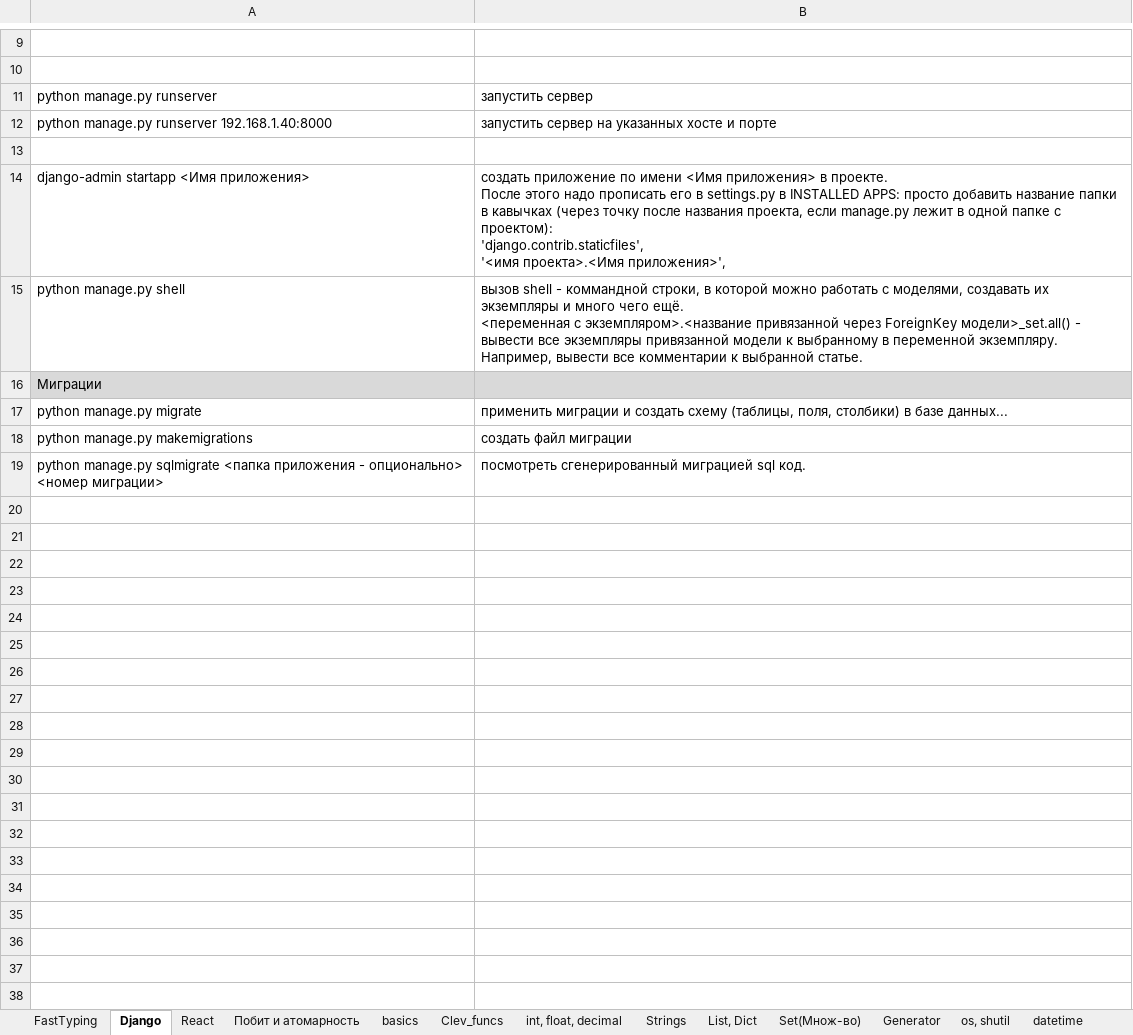
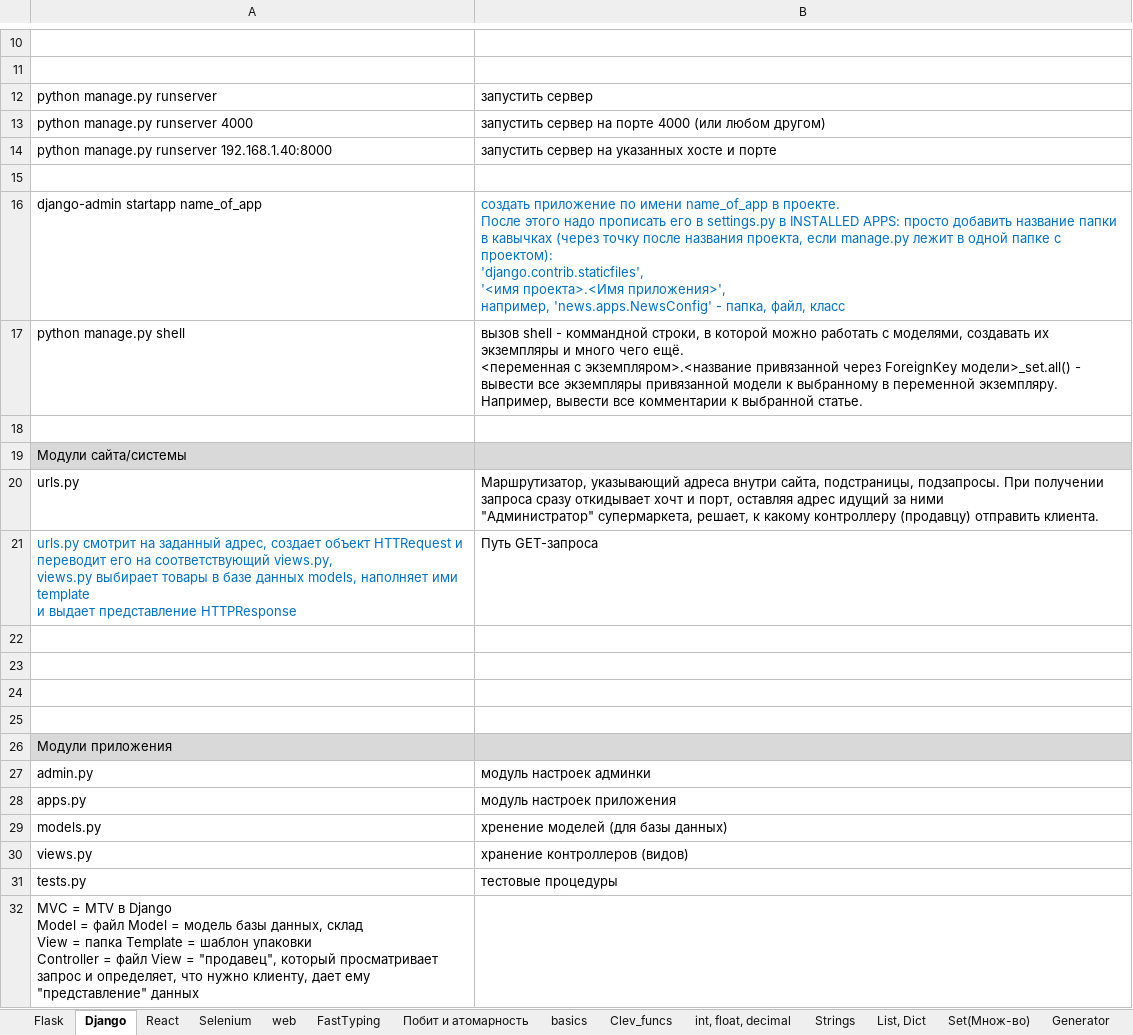
Before and after one commit to Antohnio123/HandshakesFastApi, an Excel workbook: Elegant Python.xlsx, sheet Django, drawn as a sheet; only a part is shown, gaps mark what is left out; the shorter side is filled out with more unchanged rows; values as stored, in another font and other column widths than the file's, no borders; removed rows and columns are numbered as before the commit, all else as after; ↵ is a line break in a cell; the diff covers the shown part only; the diff names each change by its address in the sheet, - before the commit and + after, or states it on an @@ line.

```diff
--- a/Elegant Python.xlsx (sheet Django)
+++ b/Elegant Python.xlsx (sheet Django)
+sheet tab: Flask
+sheet tab: Selenium
+sheet tab: web
@@ sheet tab order changed: Flask | Django | React | Selenium | web | FastTyping | Побит и атомарность | basics | Clev_funcs | int, float, decimal | Strings | List, Dict | Set(Множ-во) | Generator @@
+row 13: python manage.py runserver 4000 | запустить сервер на порте 4000 (или любом другом)
-row 14: django-admin startapp <Имя приложения> | создать приложение по имени <Имя приложения> в проекте. ↵ После этого надо прописать его в settings.py в INSTALLED APPS: просто добавить название папки в кавычках (через точку после названия проекта, если manage.py лежит в одной папке с проектом): ↵ 'django.contrib.staticfiles', ↵ '<имя проекта>.<Имя приложения>',
+row 16: django-admin startapp name_of_app | создать приложение по имени name_of_app в проекте. ↵ После этого надо прописать его в settings.py в INSTALLED APPS: просто добавить название папки в кавычках (через точку после названия проекта, если manage.py лежит в одной папке с проектом): ↵ 'django.contrib.staticfiles', ↵ '<имя проекта>.<Имя приложения>', ↵ например, 'news.apps.NewsConfig' - папка, файл, класс
+row 18: (empty)
+row 19: Модули сайта/системы
+row 20: urls.py | Маршрутизатор, указывающий адреса внутри сайта, подстраницы, подзапросы. При получении запроса сразу откидывает хочт и порт, оставляя адрес идущий за ними ↵ "Администратор" супермаркета, решает, к какому контроллеру (продавцу) отправить клиента.
+row 21: urls.py смотрит на заданный адрес, создает объект HTTRequest и переводит его на соответствующий views.py, ↵ views.py выбирает товары в базе данных models, наполняет ими template ↵ и выдает представление HTTPResponse | Путь GET-запроса
+row 22: (empty)
+row 23: (empty)
+row 24: (empty)
+row 25: (empty)
+row 26: Модули приложения
+row 27: admin.py | модуль настроек админки
+row 28: apps.py | модуль настроек приложения
+row 29: models.py | хренение моделей (для базы данных)
+row 30: views.py | хранение контроллеров (видов)
+row 31: tests.py | тестовые процедуры
+row 32: MVC = MTV в Django ↵ Model = файл Model = модель базы данных, склад ↵ View = папка Template = шаблон упаковки ↵ Controller = файл View = "продавец", который просматривает запрос и определяет, что нужно клиенту, дает ему "представление" данных
```
Also changed, not shown: 10 added rows elsewhere in this sheet, sheet excel, sheet List, Dict, sheet reg_exp, sheet pip, venv, sheet basics, sheet datetime, 2 more sheets, ElegantJavaScript.xlsx, 9 other files.
